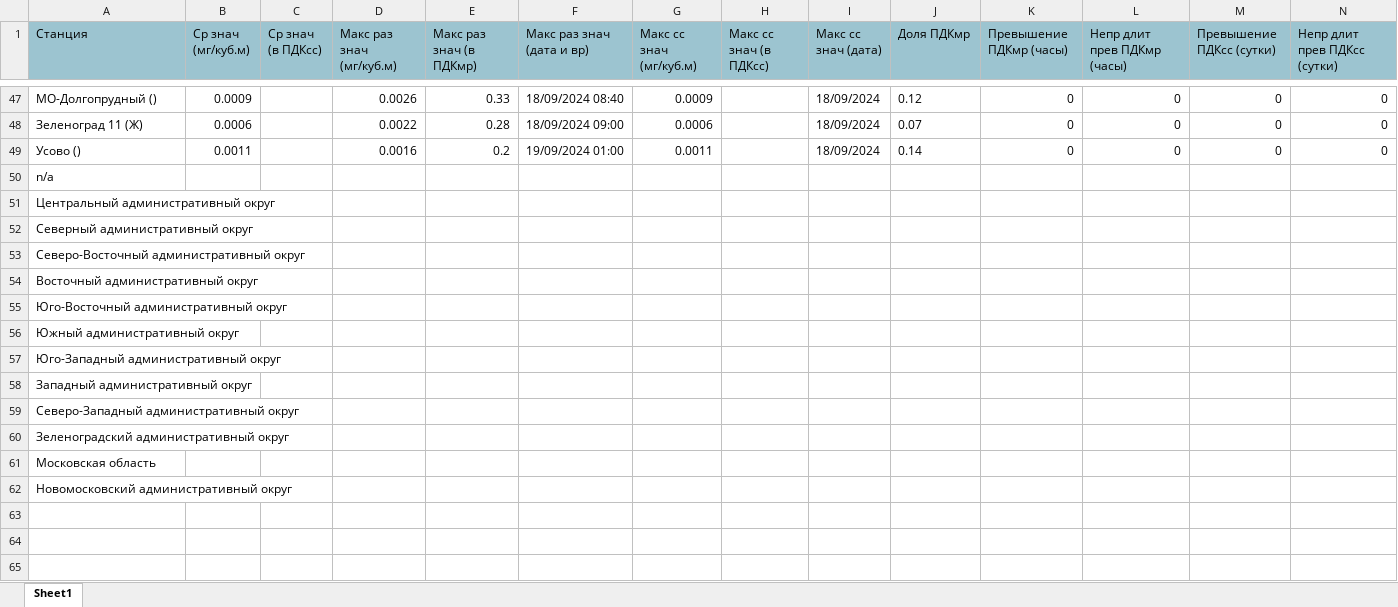
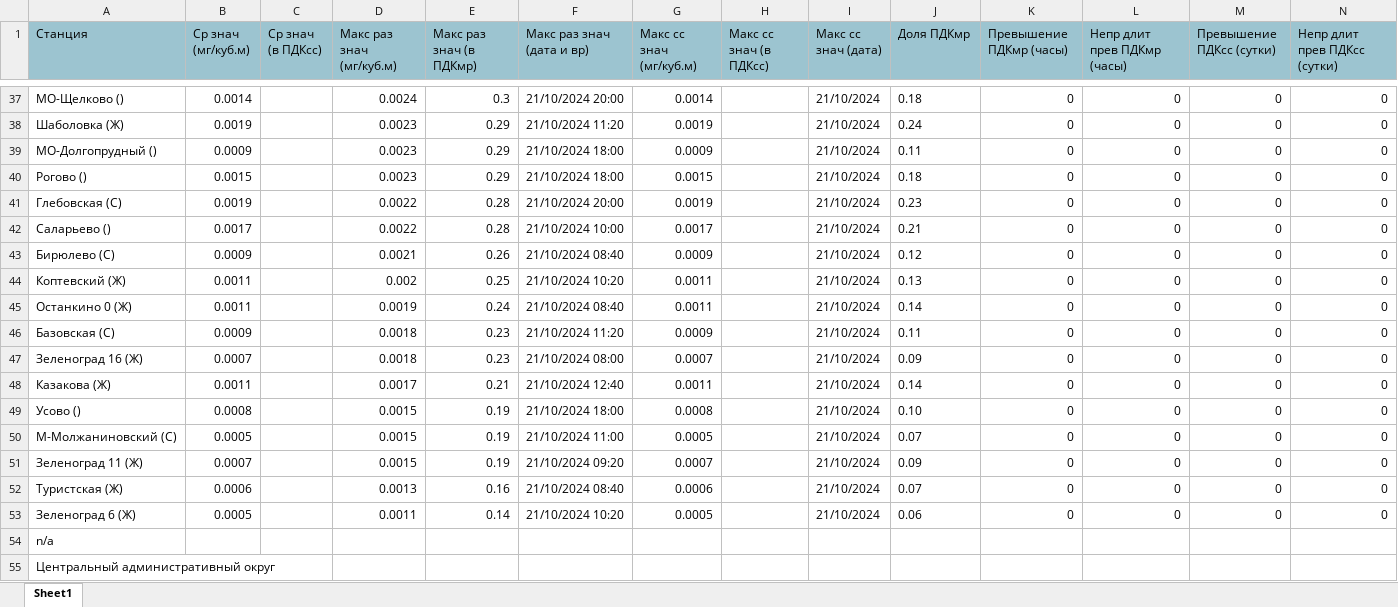
Before and after one commit to sdmelen/eco_detector, an Excel workbook: data/part1/H2S.xlsx, sheet Sheet1, drawn as a sheet; only a part is shown, gaps mark what is left out; the shorter side is filled out with more unchanged rows; values as stored, in another font and other column widths than the file's, no borders; addresses are those after the commit; the diff covers the shown part only; the diff names each change by its address in the sheet, - before the commit and + after, or states it on an @@ line.

```diff
--- a/data/part1/H2S.xlsx (sheet Sheet1)
+++ b/data/part1/H2S.xlsx (sheet Sheet1)
+row 37: МО-Щелково () | 0.0014 |  | 0.0024 | 0.3 | 21/10/2024 20:00 | 0.0014 |  | 21/10/2024 | 0.18 | 0 | 0 | 0 | 0
+row 38: Шаболовка (Ж) | 0.0019 |  | 0.0023 | 0.29 | 21/10/2024 11:20 | 0.0019 |  | 21/10/2024 | 0.24 | 0 | 0 | 0 | 0
-D39 (Макс раз знач (мг/куб.м)): 0.0026
+D39 (Макс раз знач (мг/куб.м)): 0.0023
-E39 (Макс раз знач (в ПДКмр)): 0.33
+E39 (Макс раз знач (в ПДКмр)): 0.29
-F39 (Макс раз знач (дата и вр)): 18/09/2024 08:40
+F39 (Макс раз знач (дата и вр)): 21/10/2024 18:00
-I39 (Макс сс знач (дата)): 18/09/2024
+I39 (Макс сс знач (дата)): 21/10/2024
-J39 (Доля ПДКмр): 0.12
+J39 (Доля ПДКмр): 0.11
+row 40: Рогово () | 0.0015 |  | 0.0023 | 0.29 | 21/10/2024 18:00 | 0.0015 |  | 21/10/2024 | 0.18 | 0 | 0 | 0 | 0
+row 41: Глебовская (С) | 0.0019 |  | 0.0022 | 0.28 | 21/10/2024 20:00 | 0.0019 |  | 21/10/2024 | 0.23 | 0 | 0 | 0 | 0
-A42 (Станция): Зеленоград 11 (Ж)
+A42 (Станция): Саларьево ()
-B42 (Ср знач (мг/куб.м)): 0.0006
+B42 (Ср знач (мг/куб.м)): 0.0017
-F42 (Макс раз знач (дата и вр)): 18/09/2024 09:00
+F42 (Макс раз знач (дата и вр)): 21/10/2024 10:00
-G42 (Макс сс знач (мг/куб.м)): 0.0006
+G42 (Макс сс знач (мг/куб.м)): 0.0017
-I42 (Макс сс знач (дата)): 18/09/2024
+I42 (Макс сс знач (дата)): 21/10/2024
-J42 (Доля ПДКмр): 0.07
+J42 (Доля ПДКмр): 0.21
+row 43: Бирюлево (С) | 0.0009 |  | 0.0021 | 0.26 | 21/10/2024 08:40 | 0.0009 |  | 21/10/2024 | 0.12 | 0 | 0 | 0 | 0
+row 44: Коптевский (Ж) | 0.0011 |  | 0.002 | 0.25 | 21/10/2024 10:20 | 0.0011 |  | 21/10/2024 | 0.13 | 0 | 0 | 0 | 0
+row 45: Останкино 0 (Ж) | 0.0011 |  | 0.0019 | 0.24 | 21/10/2024 08:40 | 0.0011 |  | 21/10/2024 | 0.14 | 0 | 0 | 0 | 0
+row 46: Базовская (С) | 0.0009 |  | 0.0018 | 0.23 | 21/10/2024 11:20 | 0.0009 |  | 21/10/2024 | 0.11 | 0 | 0 | 0 | 0
+row 47: Зеленоград 16 (Ж) | 0.0007 |  | 0.0018 | 0.23 | 21/10/2024 08:00 | 0.0007 |  | 21/10/2024 | 0.09 | 0 | 0 | 0 | 0
+row 48: Казакова (Ж) | 0.0011 |  | 0.0017 | 0.21 | 21/10/2024 12:40 | 0.0011 |  | 21/10/2024 | 0.14 | 0 | 0 | 0 | 0
-B49 (Ср знач (мг/куб.м)): 0.0011
+B49 (Ср знач (мг/куб.м)): 0.0008
-D49 (Макс раз знач (мг/куб.м)): 0.0016
+D49 (Макс раз знач (мг/куб.м)): 0.0015
-E49 (Макс раз знач (в ПДКмр)): 0.2
+E49 (Макс раз знач (в ПДКмр)): 0.19
-F49 (Макс раз знач (дата и вр)): 19/09/2024 01:00
+F49 (Макс раз знач (дата и вр)): 21/10/2024 18:00
-G49 (Макс сс знач (мг/куб.м)): 0.0011
+G49 (Макс сс знач (мг/куб.м)): 0.0008
-I49 (Макс сс знач (дата)): 18/09/2024
+I49 (Макс сс знач (дата)): 21/10/2024
-J49 (Доля ПДКмр): 0.14
+J49 (Доля ПДКмр): 0.10
+row 50: М-Молжаниновский (С) | 0.0005 |  | 0.0015 | 0.19 | 21/10/2024 11:00 | 0.0005 |  | 21/10/2024 | 0.07 | 0 | 0 | 0 | 0
+row 51: Зеленоград 11 (Ж) | 0.0007 |  | 0.0015 | 0.19 | 21/10/2024 09:20 | 0.0007 |  | 21/10/2024 | 0.09 | 0 | 0 | 0 | 0
+row 52: Туристская (Ж) | 0.0006 |  | 0.0013 | 0.16 | 21/10/2024 08:40 | 0.0006 |  | 21/10/2024 | 0.07 | 0 | 0 | 0 | 0
+row 53: Зеленоград 6 (Ж) | 0.0005 |  | 0.0011 | 0.14 | 21/10/2024 10:20 | 0.0005 |  | 21/10/2024 | 0.06 | 0 | 0 | 0 | 0
```
Also changed, not shown: 20 added rows, 29 removed rows and 113 edited cells elsewhere in this sheet, data/part1/PM10.xlsx, data/part2/H2S_п.xlsx, 9 other files.
